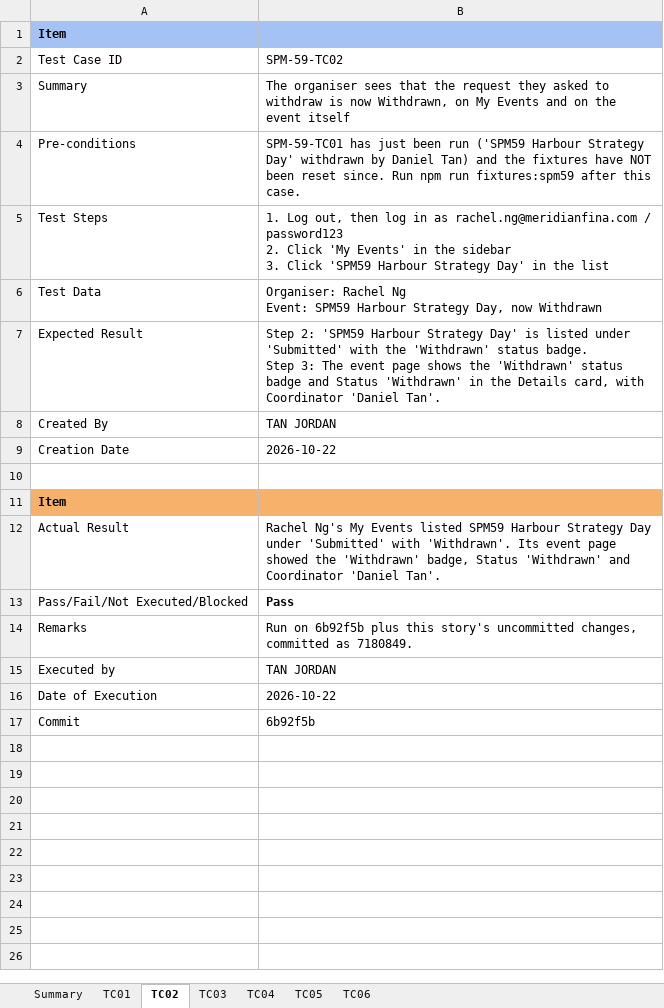
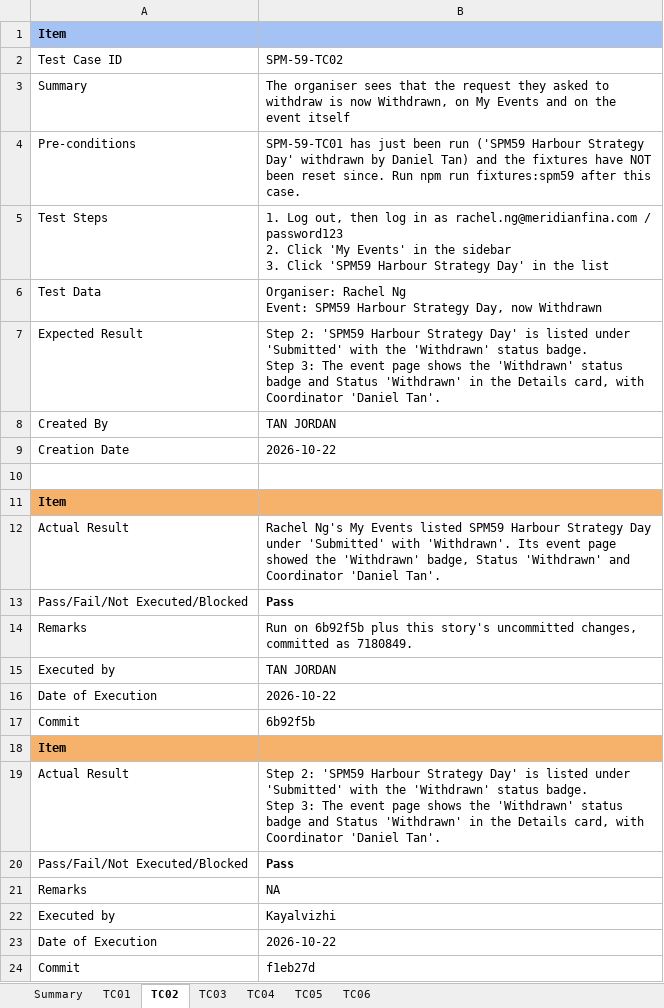
Before and after one commit to kchoongg/IS212, an Excel workbook: docs/test-cases/SPM-59_Test_Cases.xlsx, sheet TC02, drawn as a sheet; values as stored, in another font and other column widths than the file's, no borders; ↵ is a line break in a cell; the diff names each change by its address in the sheet, - before the commit and + after, or states it on an @@ line.

```diff
--- a/docs/test-cases/SPM-59_Test_Cases.xlsx (sheet TC02)
+++ b/docs/test-cases/SPM-59_Test_Cases.xlsx (sheet TC02)
+row 18: Item
+row 19: Actual Result | Step 2: 'SPM59 Harbour Strategy Day' is listed under 'Submitted' with the 'Withdrawn' status badge. ↵ Step 3: The event page shows the 'Withdrawn' status badge and Status 'Withdrawn' in the Details card, with Coordinator 'Daniel Tan'.
+row 20: Pass/Fail/Not Executed/Blocked | Pass
+row 21: Remarks | NA
+row 22: Executed by | Kayalvizhi
+row 23: Date of Execution | 2026-10-22
+row 24: Commit | f1eb27d
```
Also changed, not shown: sheet TC01, sheet TC05, sheet TC03, sheet TC06, sheet TC04.
